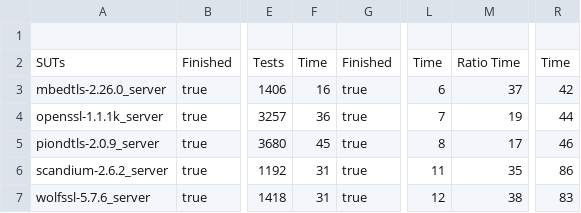
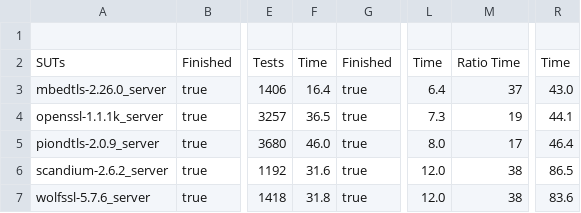
Before and after one commit to LearnLib/ralib, a CSV file: saved_results/dtls-implementations.csv, drawn as a sheet; only a part is shown, gaps mark what is left out; the diff names each change by its address in the sheet, - before the commit and + after, or states it on an @@ line.

```diff
--- a/saved_results/dtls-implementations.csv
+++ b/saved_results/dtls-implementations.csv
-F3: 16
+F3: 16.4
-L3: 6
+L3: 6.4
-R3: 42
+R3: 43.0
-F4: 36
+F4: 36.5
-L4: 7
+L4: 7.3
-R4: 44
+R4: 44.1
-F5: 45
+F5: 46.0
-L5: 8
+L5: 8.0
-R5: 46
+R5: 46.4
-F6: 31
+F6: 31.6
-L6: 11
+L6: 12.0
-M6: 35
+M6: 38
-R6: 86
+R6: 86.5
-F7: 31
+F7: 31.8
-L7: 12
+L7: 12.0
-R7: 83
+R7: 83.6
```
Also changed, not shown: 6 other files.
